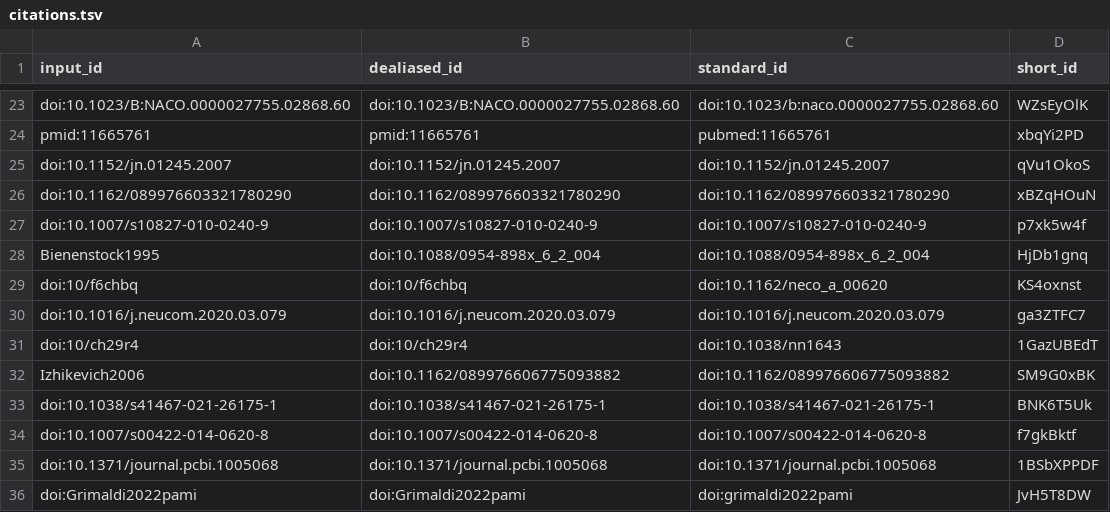
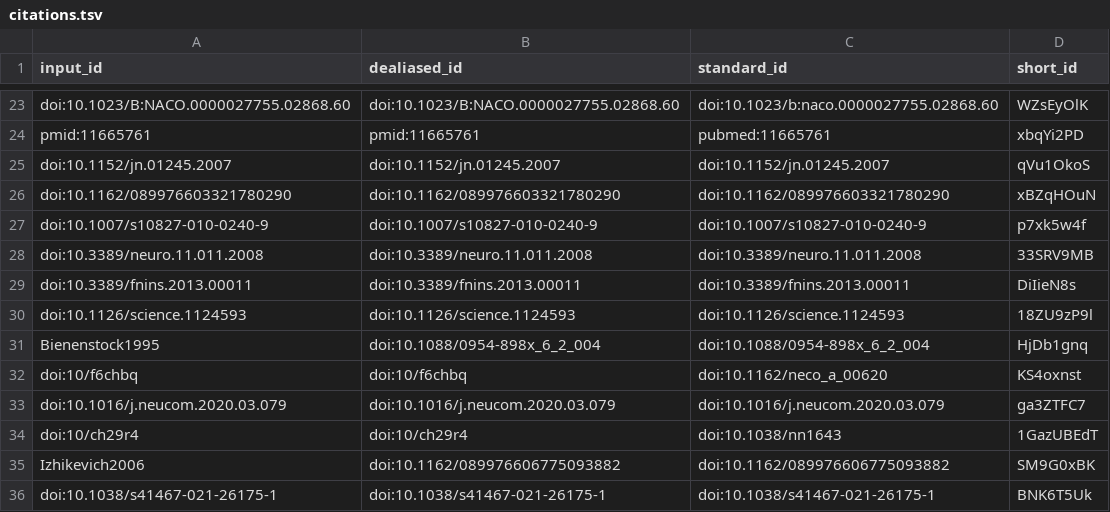
Before and after one commit to SpikeAI/2022-10-04_polychronies_OBSOLETE, a TSV file: citations.tsv, drawn as a sheet; only a part is shown, gaps mark what is left out; the shorter side is filled out with more unchanged rows; the diff names each change by its address in the sheet, - before the commit and + after, or states it on an @@ line.

```diff
--- a/citations.tsv
+++ b/citations.tsv
+row 28: doi:10.3389/neuro.11.011.2008 | doi:10.3389/neuro.11.011.2008 | doi:10.3389/neuro.11.011.2008 | 33SRV9MB
+row 29: doi:10.3389/fnins.2013.00011 | doi:10.3389/fnins.2013.00011 | doi:10.3389/fnins.2013.00011 | DiIieN8s
+row 30: doi:10.1126/science.1124593 | doi:10.1126/science.1124593 | doi:10.1126/science.1124593 | 18ZU9zP9l
```
Also changed, not shown: 7 other files.
